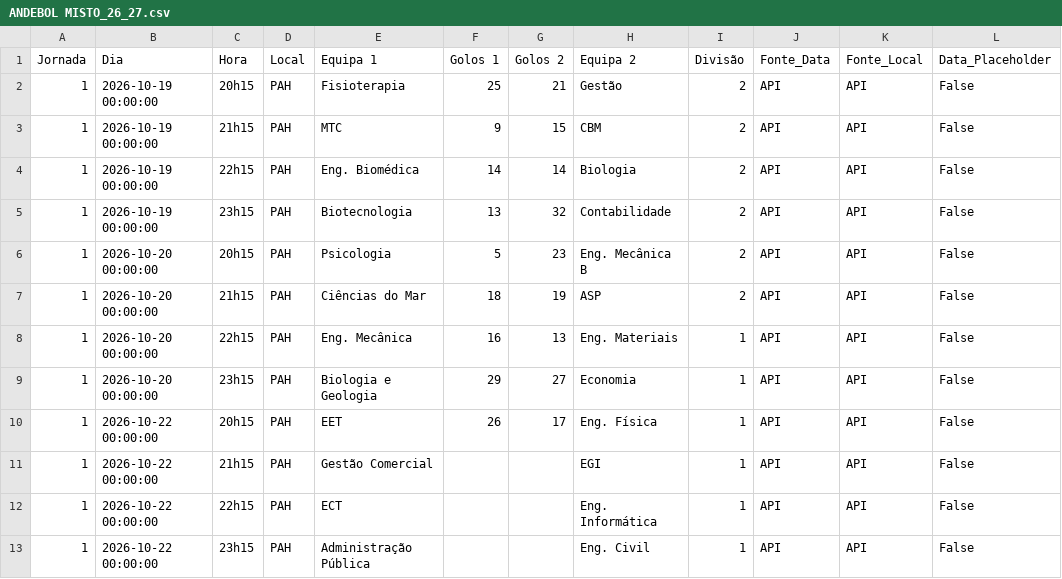
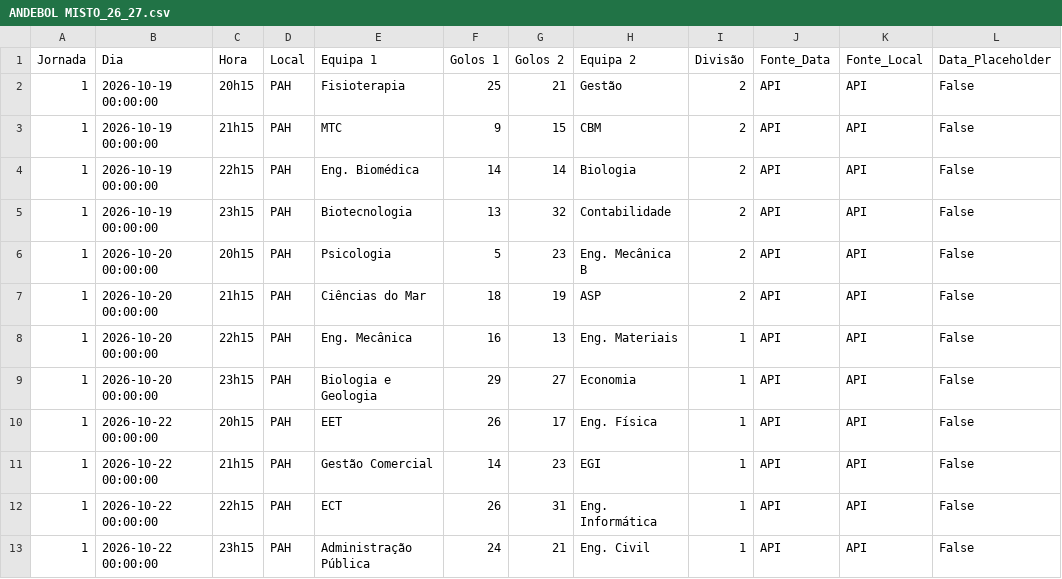
Before and after one commit to NEI-AAUAV/mmr_ta-aua, a CSV file: docs/output/csv_modalidades/ANDEBOL MISTO_26_27.csv, drawn as a sheet; only a part is shown; the diff names each change by its address in the sheet, - before the commit and + after, or states it on an @@ line.

```diff
--- a/docs/output/csv_modalidades/ANDEBOL MISTO_26_27.csv
+++ b/docs/output/csv_modalidades/ANDEBOL MISTO_26_27.csv
-F11 (Golos 1): (empty)
+F11 (Golos 1): 14
-G11 (Golos 2): (empty)
+G11 (Golos 2): 23
-F12 (Golos 1): (empty)
+F12 (Golos 1): 26
-G12 (Golos 2): (empty)
+G12 (Golos 2): 31
-F13 (Golos 1): (empty)
+F13 (Golos 1): 24
-G13 (Golos 2): (empty)
+G13 (Golos 2): 21
```
Also changed, not shown: docs/output/elo_ratings/classificacao_ANDEBOL MISTO_26_27.csv, docs/output/elo_ratings/detalhe_ANDEBOL MISTO_26_27.csv, 28 other files.
